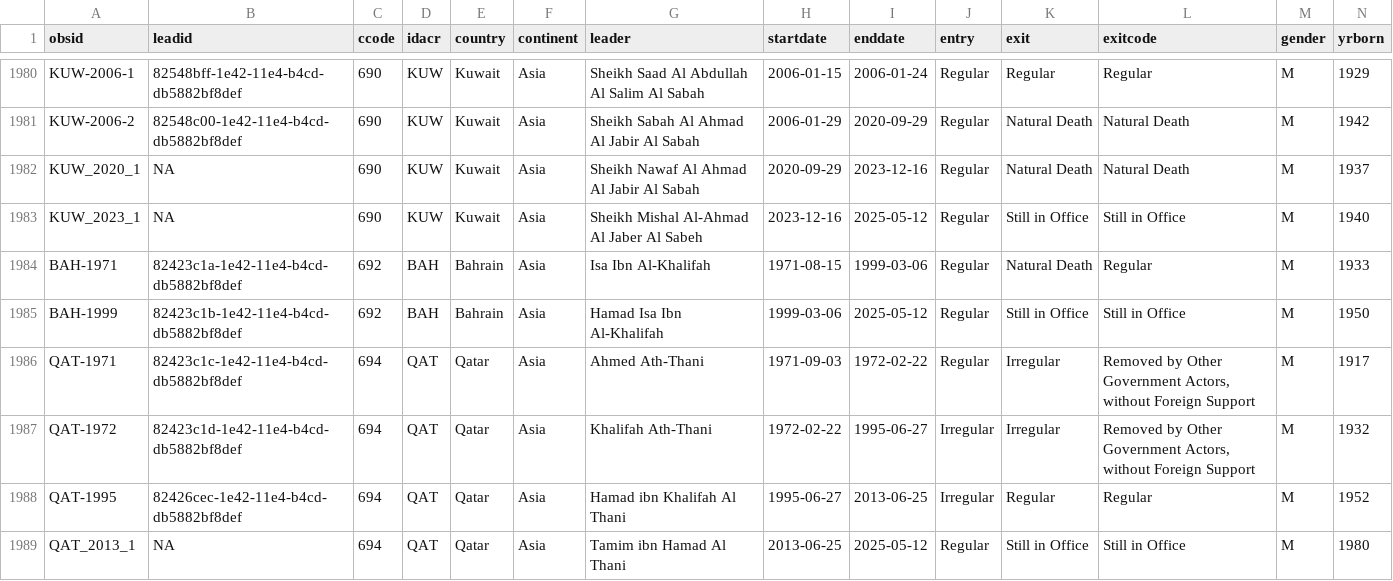
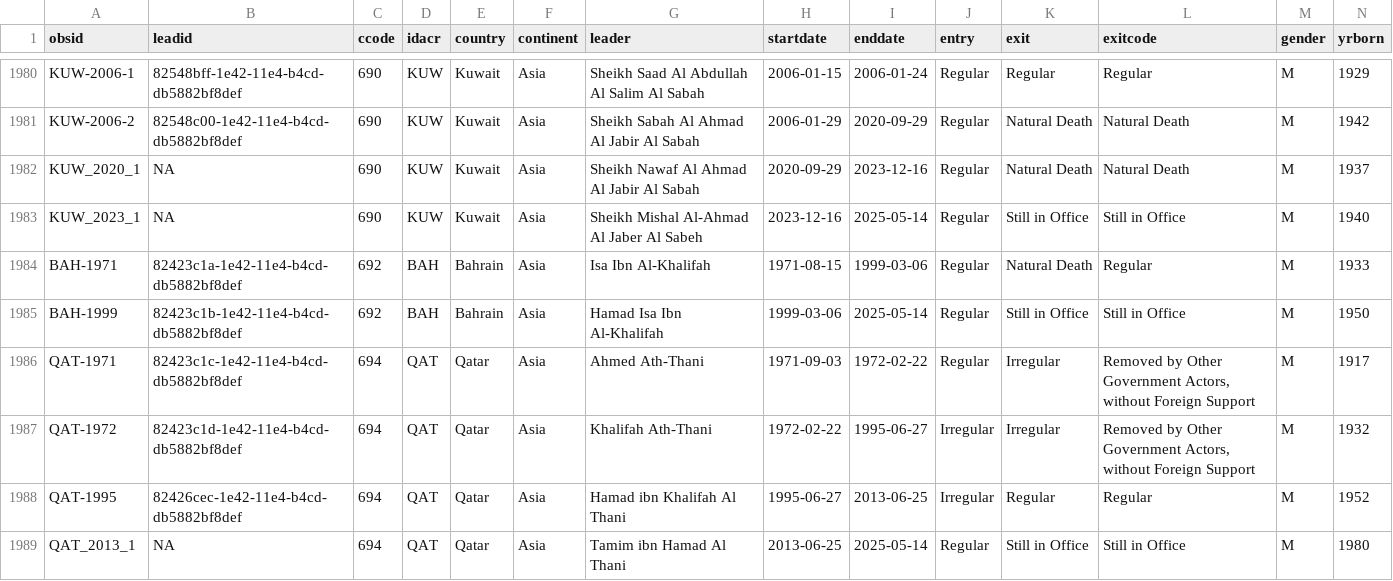
Before and after one commit to reddylee/Datasets, a CSV file: leaders_combined.csv, drawn as a sheet; only a part is shown, gaps mark what is left out; the diff covers the shown part only.

```diff
--- a/leaders_combined.csv
+++ b/leaders_combined.csv
@@ -1982,5 +1982,5 @@ KUW-2006-2,82548c00-1e42-11e4-b4cd-db5882bf8def,690,KUW,Kuwait,Asia,Sheikh Sabah
 KUW_2020_1,NA,690,KUW,Kuwait,Asia,Sheikh Nawaf Al Ahmad Al Jabir Al Sabah,2020-09-29,2023-12-16,Regular,Natural Death,Natural Death,M,1937
-KUW_2023_1,NA,690,KUW,Kuwait,Asia,Sheikh Mishal Al-Ahmad Al Jaber Al Sabeh,2023-12-16,2025-05-12,Regular,Still in Office,Still in Office,M,1940
+KUW_2023_1,NA,690,KUW,Kuwait,Asia,Sheikh Mishal Al-Ahmad Al Jaber Al Sabeh,2023-12-16,2025-05-14,Regular,Still in Office,Still in Office,M,1940
 BAH-1971,82423c1a-1e42-11e4-b4cd-db5882bf8def,692,BAH,Bahrain,Asia,Isa Ibn Al-Khalifah,1971-08-15,1999-03-06,Regular,Natural Death,Regular,M,1933
-BAH-1999,82423c1b-1e42-11e4-b4cd-db5882bf8def,692,BAH,Bahrain,Asia,Hamad Isa Ibn Al-Khalifah,1999-03-06,2025-05-12,Regular,Still in Office,Still in Office,M,1950
+BAH-1999,82423c1b-1e42-11e4-b4cd-db5882bf8def,692,BAH,Bahrain,Asia,Hamad Isa Ibn Al-Khalifah,1999-03-06,2025-05-14,Regular,Still in Office,Still in Office,M,1950
 QAT-1971,82423c1c-1e42-11e4-b4cd-db5882bf8def,694,QAT,Qatar,Asia,Ahmed Ath-Thani,1971-09-03,1972-02-22,Regular,Irregular,"Removed by Other Government Actors, without Foreign Support",M,1917
@@ -1988,2 +1988,2 @@ QAT-1972,82423c1d-1e42-11e4-b4cd-db5882bf8def,694,QAT,Qatar,Asia,Khalifah Ath-Th
 QAT-1995,82426cec-1e42-11e4-b4cd-db5882bf8def,694,QAT,Qatar,Asia,Hamad ibn Khalifah Al Thani,1995-06-27,2013-06-25,Irregular,Regular,Regular,M,1952
-QAT_2013_1,NA,694,QAT,Qatar,Asia,Tamim ibn Hamad Al Thani,2013-06-25,2025-05-12,Regular,Still in Office,Still in Office,M,1980
+QAT_2013_1,NA,694,QAT,Qatar,Asia,Tamim ibn Hamad Al Thani,2013-06-25,2025-05-14,Regular,Still in Office,Still in Office,M,1980
```
Also changed, not shown: 174 edited cells elsewhere in this file, autocoup_clean.csv, coup_model.csv, 7 other files.
